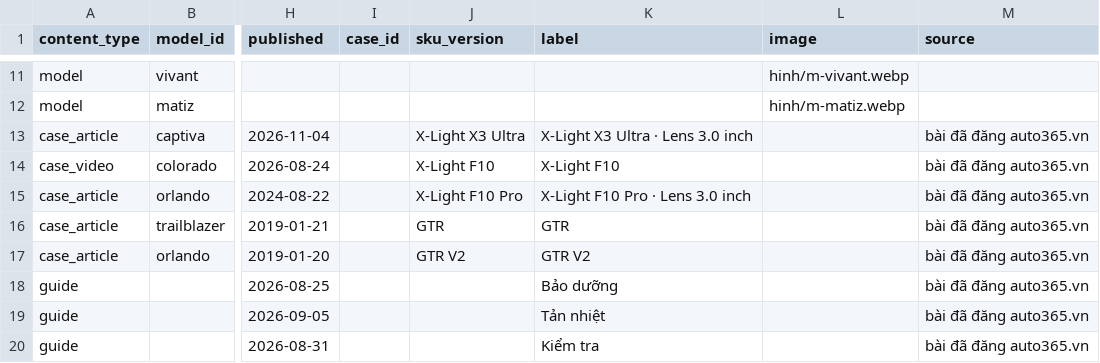
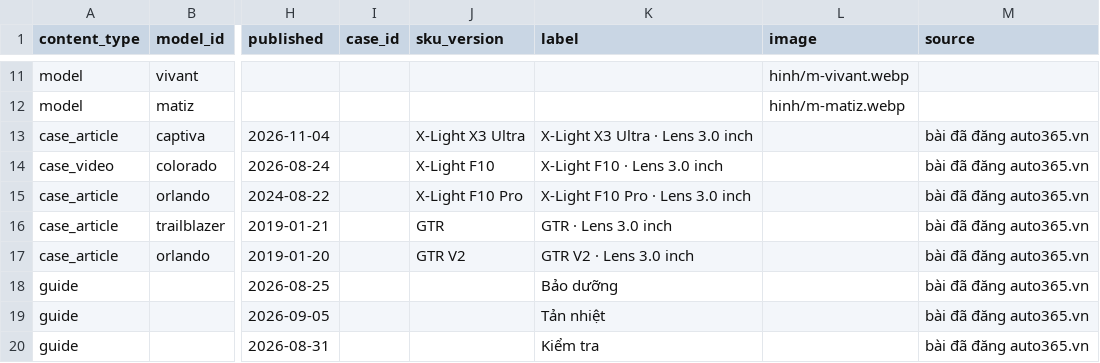
Before and after one commit to manhcuong365group/preview-365group, a CSV file: auto365/bi-gam/chevrolet/ho-so/04_Master_Data_Bi_gam_Chevrolet.csv, drawn as a sheet; only a part is shown, gaps mark what is left out; the diff names each change by its address in the sheet, - before the commit and + after, or states it on an @@ line.

```diff
--- a/auto365/bi-gam/chevrolet/ho-so/04_Master_Data_Bi_gam_Chevrolet.csv
+++ b/auto365/bi-gam/chevrolet/ho-so/04_Master_Data_Bi_gam_Chevrolet.csv
-K14 (label): X-Light F10
+K14 (label): X-Light F10 · Lens 3.0 inch
-K16 (label): GTR
+K16 (label): GTR · Lens 3.0 inch
-K17 (label): GTR V2
+K17 (label): GTR V2 · Lens 3.0 inch
```
Also changed, not shown: docs/bi-gam-chevrolet/04_Master_Data_Bi_gam_Chevrolet.csv, 19 other files.
